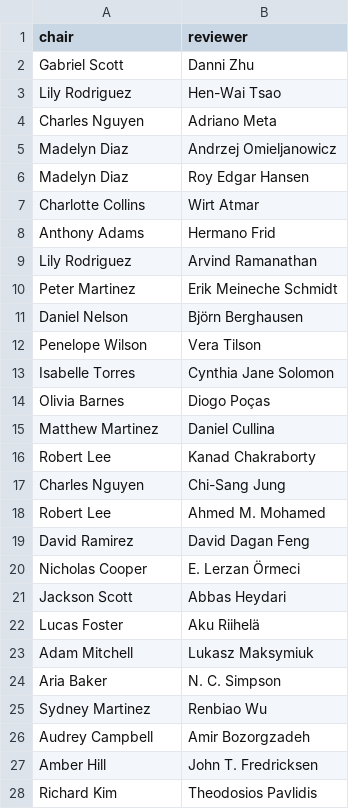
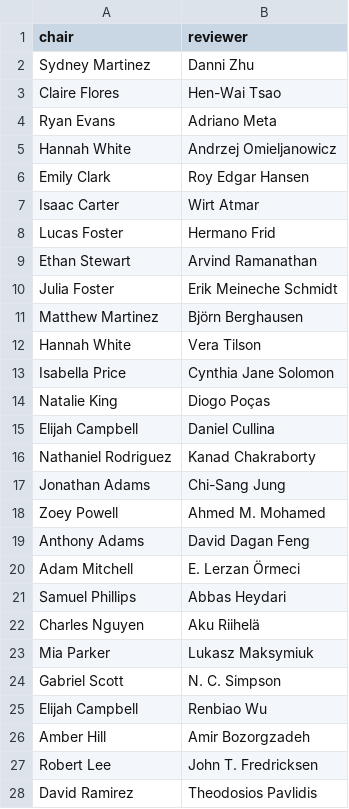
Before and after one commit to gabozarate14/SDM-Lab3-KnowledgeGraphs-ABOX, a CSV file: data/chair_designates.csv, drawn as a sheet; only a part is shown; the diff covers the shown part only.

```diff
--- a/data/chair_designates.csv
+++ b/data/chair_designates.csv
@@ -1,28 +1,28 @@
 chair,reviewer
-Gabriel Scott,Danni Zhu
-Lily Rodriguez,Hen-Wai Tsao
-Charles Nguyen,Adriano Meta
-Madelyn Diaz,Andrzej Omieljanowicz
-Madelyn Diaz,Roy Edgar Hansen
-Charlotte Collins,Wirt Atmar
-Anthony Adams,Hermano Frid
-Lily Rodriguez,Arvind Ramanathan
-Peter Martinez,Erik Meineche Schmidt
-Daniel Nelson,Björn Berghausen
-Penelope Wilson,Vera Tilson
-Isabelle Torres,Cynthia Jane Solomon
-Olivia Barnes,Diogo Poças
-Matthew Martinez,Daniel Cullina
-Robert Lee,Kanad Chakraborty
-Charles Nguyen,Chi-Sang Jung
-Robert Lee,Ahmed M. Mohamed
-David Ramirez,David Dagan Feng
-Nicholas Cooper,E. Lerzan Örmeci
-Jackson Scott,Abbas Heydari
-Lucas Foster,Aku Riihelä
-Adam Mitchell,Lukasz Maksymiuk
-Aria Baker,N. C. Simpson
-Sydney Martinez,Renbiao Wu
-Audrey Campbell,Amir Bozorgzadeh
-Amber Hill,John T. Fredricksen
-Richard Kim,Theodosios Pavlidis
+Sydney Martinez,Danni Zhu
+Claire Flores,Hen-Wai Tsao
+Ryan Evans,Adriano Meta
+Hannah White,Andrzej Omieljanowicz
+Emily Clark,Roy Edgar Hansen
+Isaac Carter,Wirt Atmar
+Lucas Foster,Hermano Frid
+Ethan Stewart,Arvind Ramanathan
+Julia Foster,Erik Meineche Schmidt
+Matthew Martinez,Björn Berghausen
+Hannah White,Vera Tilson
+Isabella Price,Cynthia Jane Solomon
+Natalie King,Diogo Poças
+Elijah Campbell,Daniel Cullina
+Nathaniel Rodriguez,Kanad Chakraborty
+Jonathan Adams,Chi-Sang Jung
+Zoey Powell,Ahmed M. Mohamed
+Anthony Adams,David Dagan Feng
+Adam Mitchell,E. Lerzan Örmeci
+Samuel Phillips,Abbas Heydari
+Charles Nguyen,Aku Riihelä
+Mia Parker,Lukasz Maksymiuk
+Gabriel Scott,N. C. Simpson
+Elijah Campbell,Renbiao Wu
+Amber Hill,Amir Bozorgzadeh
+Robert Lee,John T. Fredricksen
+David Ramirez,Theodosios Pavlidis
```
Also changed, not shown: 71 edited cells elsewhere in this file, data/area.csv, data/belongs_to_conference.csv, 8 other files.
